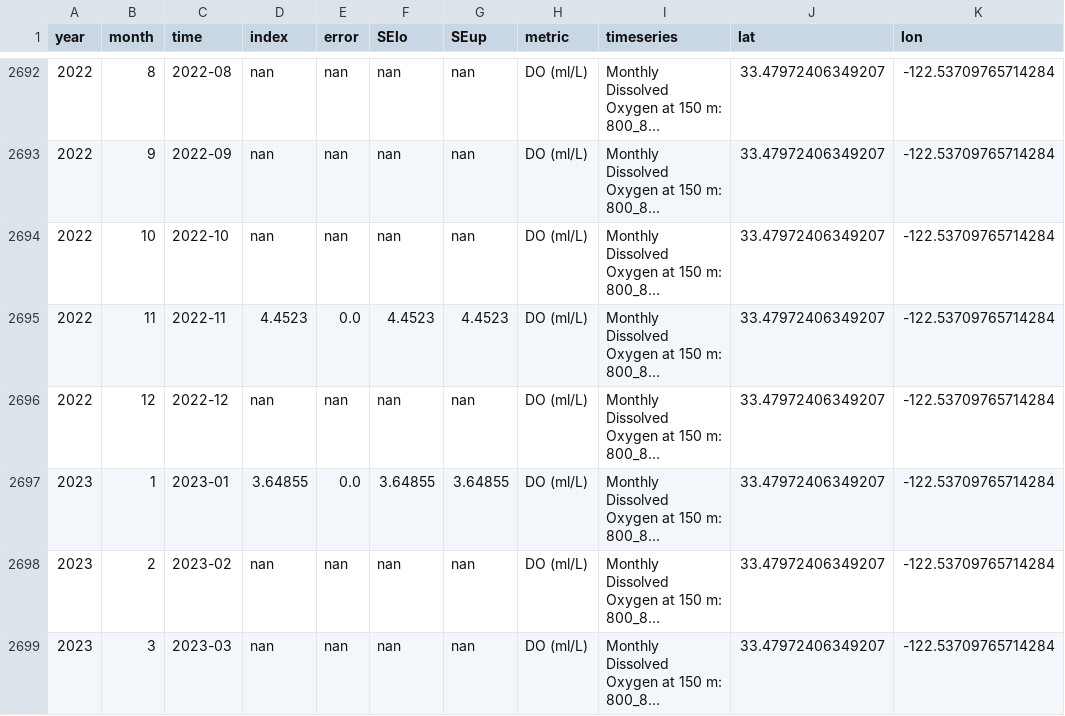
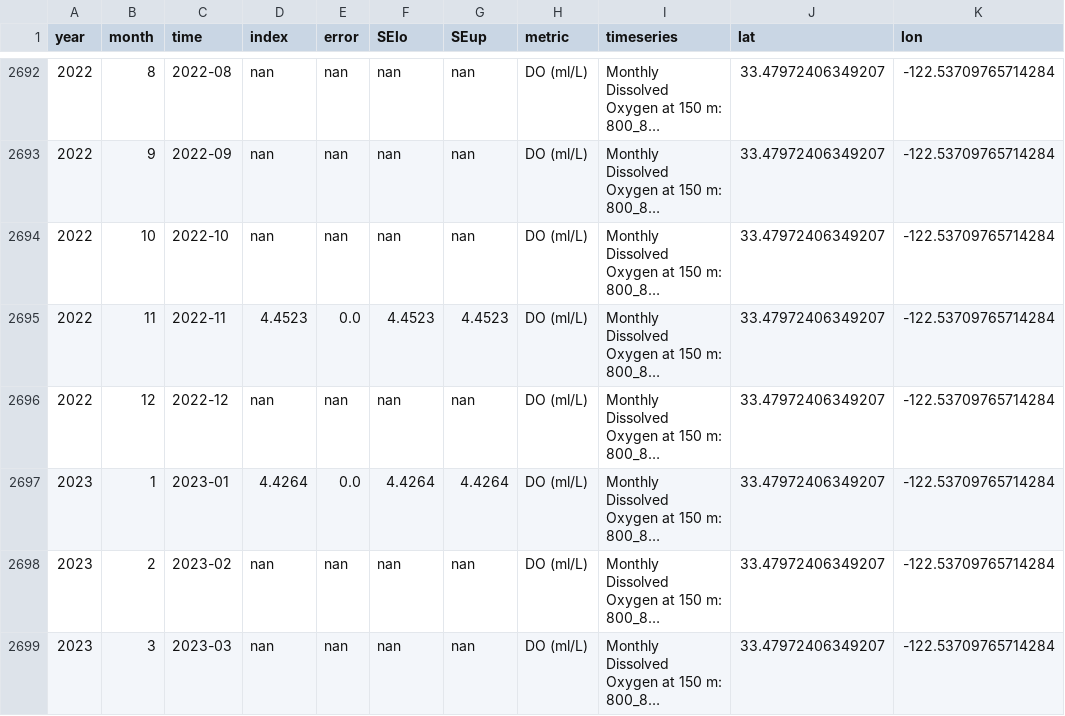
Before and after one commit to id-sch/oc_cciea.github.io, a CSV file: csv_for_erddap/oc_do_calcofi_M.csv, drawn as a sheet; only a part is shown, gaps mark what is left out; long unchanged cells end in …; the diff covers the shown part only; the diff names each change by its address in the sheet, - before the commit and + after, or states it on an @@ line.

```diff
--- a/csv_for_erddap/oc_do_calcofi_M.csv
+++ b/csv_for_erddap/oc_do_calcofi_M.csv
-D2697 (index): 3.64855
+D2697 (index): 4.4264
-F2697 (SElo): 3.64855
+F2697 (SElo): 4.4264
-G2697 (SEup): 3.64855
+G2697 (SEup): 4.4264
```
Also changed, not shown: 39 edited cells elsewhere in this file, 7 other files.
